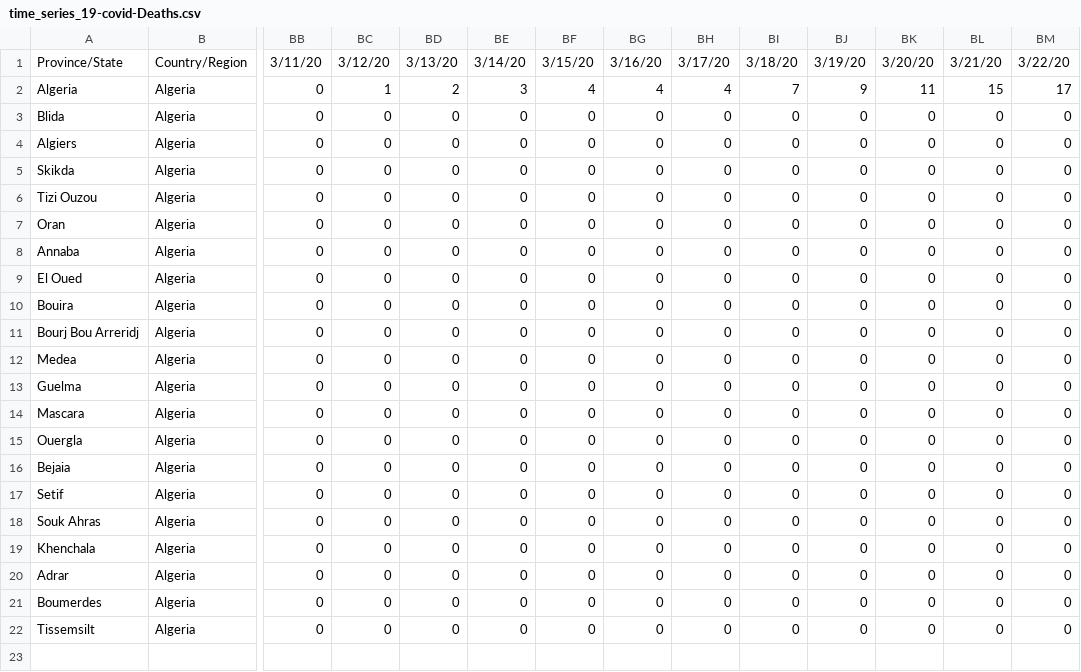
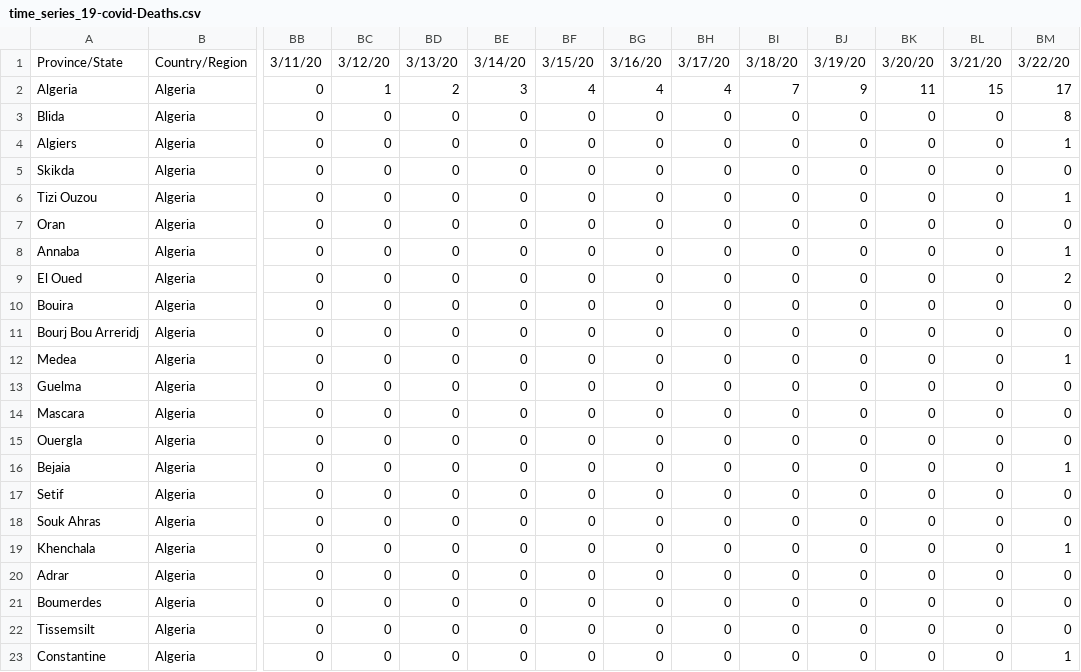
Before and after one commit to OpenDZ/COVID-19, a CSV file: dz_covid_19_data/dz_covid_19_time_series/time_series_19-covid-Deaths.csv, drawn as a sheet; only a part is shown, gaps mark what is left out; rows hold the shown columns only; the diff names each change by its address in the sheet, - before the commit and + after, or states it on an @@ line.

```diff
--- a/dz_covid_19_data/dz_covid_19_time_series/time_series_19-covid-Deaths.csv
+++ b/dz_covid_19_data/dz_covid_19_time_series/time_series_19-covid-Deaths.csv
-BM3: 0
+BM3: 8
-BM4: 0
+BM4: 1
-BM6: 0
+BM6: 1
-BM8: 0
+BM8: 1
-BM9: 0
+BM9: 2
-BM12: 0
+BM12: 1
-BM16: 0
+BM16: 1
-BM19: 0
+BM19: 1
+row 23: Constantine | Algeria | 0 | 0 | 0 | 0 | 0 | 0 | 0 | 0 | 0 | 0 | 0 | 1
```
Also changed, not shown: dz_covid_19_data/dz_covid_19_time_series/time_series_19-covid-Confirmed.csv, dz_covid_19_data/dz_covid_19_time_series/time_series_19-covid-Recovered.csv.
